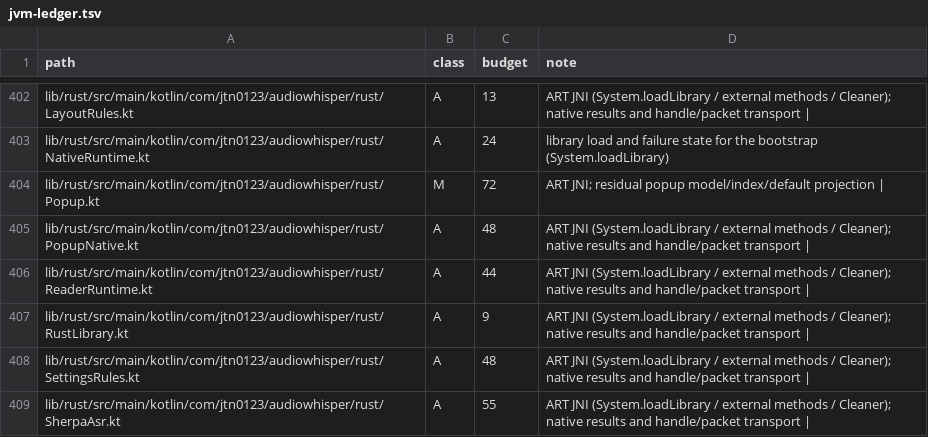
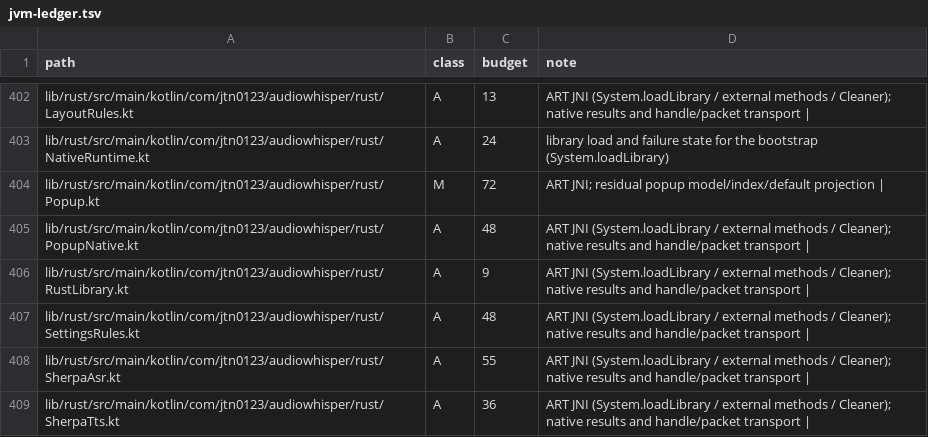
Before and after one commit to jtn0123/AudioWhisper-Keyboard, a TSV file: docs/jvm-ledger.tsv, drawn as a sheet; only a part is shown, gaps mark what is left out; the shorter side is filled out with more unchanged rows; the diff names each change by its address in the sheet, - before the commit and + after, or states it on an @@ line.

```diff
--- a/docs/jvm-ledger.tsv
+++ b/docs/jvm-ledger.tsv
-row 406: lib/rust/src/main/kotlin/com/jtn0123/audiowhisper/rust/ReaderRuntime.kt | A | 44 | ART JNI (System.loadLibrary / external methods / Cleaner); native results and handle/packet transport
```
Also changed, not shown: 6 other files.
